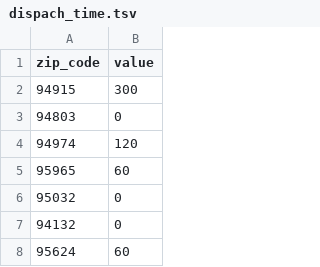
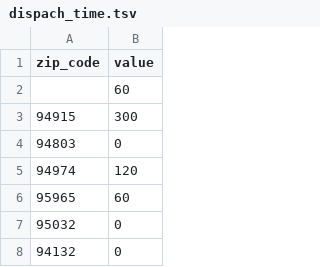
Before and after one commit to DHSDevelopersClub/hack4health, a TSV file: client/dispach_time.tsv, drawn as a sheet; only a part is shown; the shorter side is filled out with more unchanged rows; the diff names each change by its address in the sheet, - before the commit and + after, or states it on an @@ line.

```diff
--- a/client/dispach_time.tsv
+++ b/client/dispach_time.tsv
+row 2:  | 60
```
Also changed, not shown: client/response_time.tsv, 1 other file.
